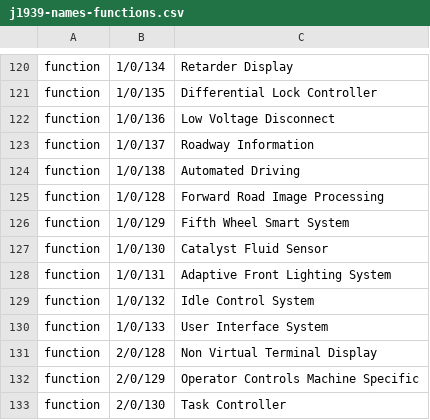
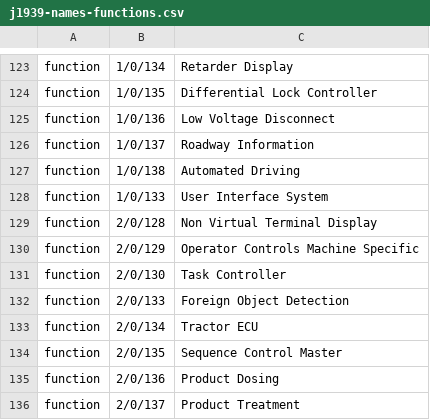
Before and after one commit to ar2labs/torquebus, a CSV file: data/j1939-names-functions.csv, drawn as a sheet; only a part is shown, gaps mark what is left out; the shorter side is filled out with more unchanged rows; the diff covers the shown part only.

Commit message:
fix(j1939): correct five erroneous function names in embedded lookup table
Nada testava o arquivo que vai dentro de todo pacote. O carregador tem testes
contra entradas escritas para ele; o CSV gerado em data/ não tinha nenhum, e o
verificador de pacote confirma que o arquivo existe sem dizer nada sobre o que
há nele. Escrevi o teste para fechar essa lacuna e ele falhou na primeira
execução, o que é o melhor que um teste novo pode fazer.

1/0/128 respondia "Forward Road Image Processing" e devia responder
"Tachograph". O AgIsoStack tem dois blocos On-Highway cujos cabeçalhos dizem
ambos "Non-specific system (Device class 0) industry group 1" — o segundo
acrescenta a palavra "Tractor" na prosa e mais nada. Então 128 a 132 apareciam
duas vezes, com nomes diferentes, e o carregador devolvia o último.

Dá para adivinhar: On-Highway tem vehicle system 1 = Tractor, então o segundo
bloco é quase certamente 1/1/x e o comentário do upstream é desleixado. Quase
certamente não serve. Esta ferramenta já recusa um bloco que não nomeia device
class em vez de arrastar o anterior, e inferir a classe de um adjetivo seria o
mesmo palpite com roupa melhor.

Então o conversor passa a recusar qualquer chave que duas entradas reivindiquem,
listando as duas pelo nome. A tabela foi de 170 para 160 entradas, e o cabeçalho
dela agora dá os dois motivos pelos quais uma entrada pode ficar de fora, em vez
de dar um só e contar os dois.

Os três testes novos cobrem: o arquivo abre sem reclamar, a faixa independente
de grupo responde, uma função específica de grupo exige as três chaves, não há
fabricante nenhum (que é o que a licença exige), e a tabela de alguém carregada
por cima sobrescreve a nossa.

641/641 no estrito, e o aplicativo sobe com a tabela regenerada.

```diff
--- a/data/j1939-names-functions.csv
+++ b/data/j1939-names-functions.csv
@@ -124,7 +127,2 @@ function,1/0/137,Roadway Information
 function,1/0/138,Automated Driving
-function,1/0/128,Forward Road Image Processing
-function,1/0/129,Fifth Wheel Smart System
-function,1/0/130,Catalyst Fluid Sensor
-function,1/0/131,Adaptive Front Lighting System
-function,1/0/132,Idle Control System
 function,1/0/133,User Interface System
```
Also changed, not shown: 9 added rows, 6 removed rows and 4 edited cells elsewhere in this file, 4 other files.
